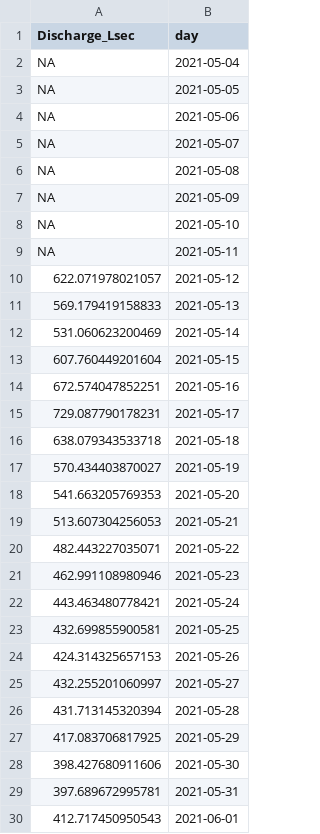
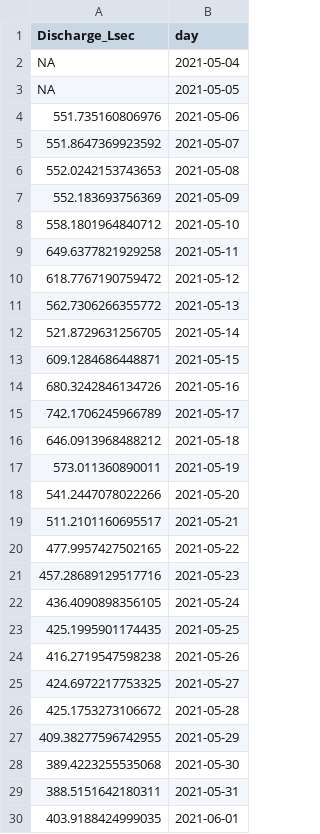
Before and after one commit to JakeCavaiani/DoD_Discharge, a CSV file: Discharge_Chem/2021/Daily_Q_day/POKE/POKE_Q_2021.csv, drawn as a sheet; only a part is shown; the diff covers the shown part only.

```diff
--- a/Discharge_Chem/2021/Daily_Q_day/POKE/POKE_Q_2021.csv
+++ b/Discharge_Chem/2021/Daily_Q_day/POKE/POKE_Q_2021.csv
@@ -3,28 +3,28 @@ NA,2021-05-04
 NA,2021-05-05
-NA,2021-05-06
-NA,2021-05-07
-NA,2021-05-08
-NA,2021-05-09
-NA,2021-05-10
-NA,2021-05-11
-622.071978021057,2021-05-12
-569.179419158833,2021-05-13
-531.060623200469,2021-05-14
-607.760449201604,2021-05-15
-672.574047852251,2021-05-16
-729.087790178231,2021-05-17
-638.079343533718,2021-05-18
-570.434403870027,2021-05-19
-541.663205769353,2021-05-20
-513.607304256053,2021-05-21
-482.443227035071,2021-05-22
-462.991108980946,2021-05-23
-443.463480778421,2021-05-24
-432.699855900581,2021-05-25
-424.314325657153,2021-05-26
-432.255201060997,2021-05-27
-431.713145320394,2021-05-28
-417.083706817925,2021-05-29
-398.427680911606,2021-05-30
-397.689672995781,2021-05-31
-412.717450950543,2021-06-01
+551.735160806976,2021-05-06
+551.8647369923592,2021-05-07
+552.0242153743653,2021-05-08
+552.183693756369,2021-05-09
+558.1801964840712,2021-05-10
+649.6377821929258,2021-05-11
+618.7767190759472,2021-05-12
+562.7306266355772,2021-05-13
+521.8729631256705,2021-05-14
+609.1284686448871,2021-05-15
+680.3242846134726,2021-05-16
+742.1706245966789,2021-05-17
+646.0913968488212,2021-05-18
+573.011360890011,2021-05-19
+541.2447078022266,2021-05-20
+511.2101160695517,2021-05-21
+477.9957427502165,2021-05-22
+457.28689129517716,2021-05-23
+436.4090898356105,2021-05-24
+425.1995901174435,2021-05-25
+416.2719547598238,2021-05-26
+424.6972217753325,2021-05-27
+425.1753273106672,2021-05-28
+409.38277596742955,2021-05-29
+389.4223255535068,2021-05-30
+388.5151642180311,2021-05-31
+403.9188424999035,2021-06-01
```
Also changed, not shown: 117 edited cells elsewhere in this file, Discharge_Chem/2021/Daily_Q_day/MOOS/MOOS_Q_2021.csv, Discharge_Chem/2021/Daily_Q_day/STRT/STRT_Q_2021.csv, 1 other file.
